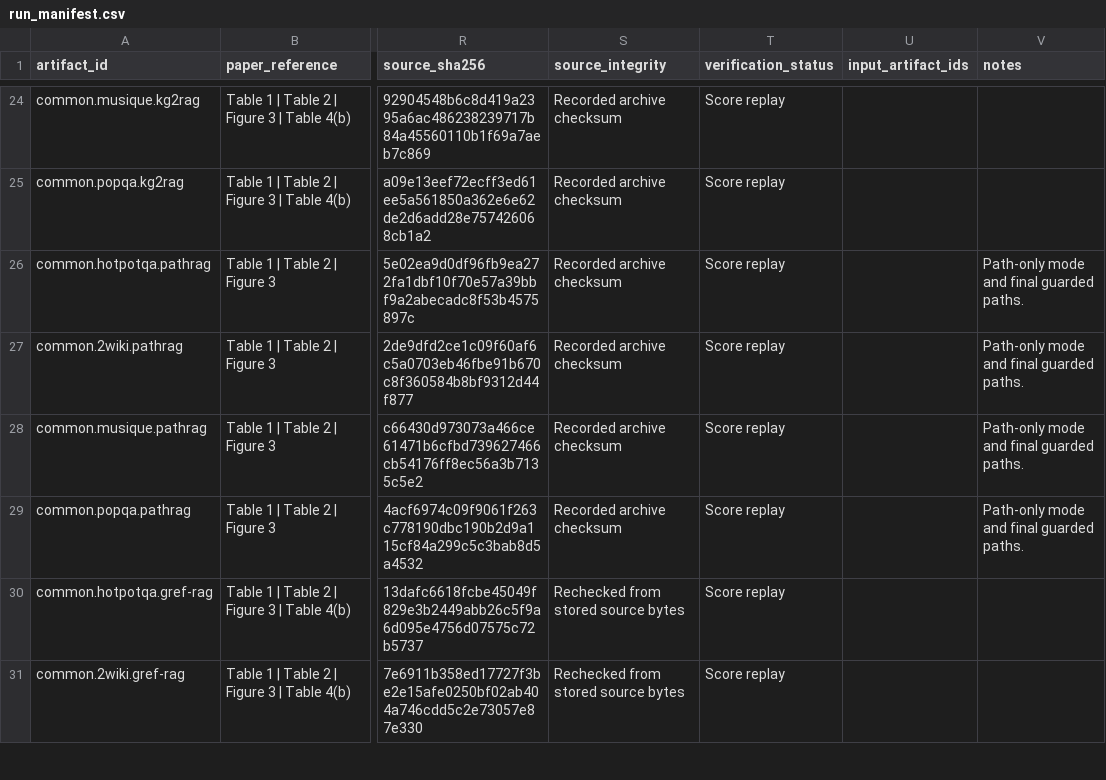
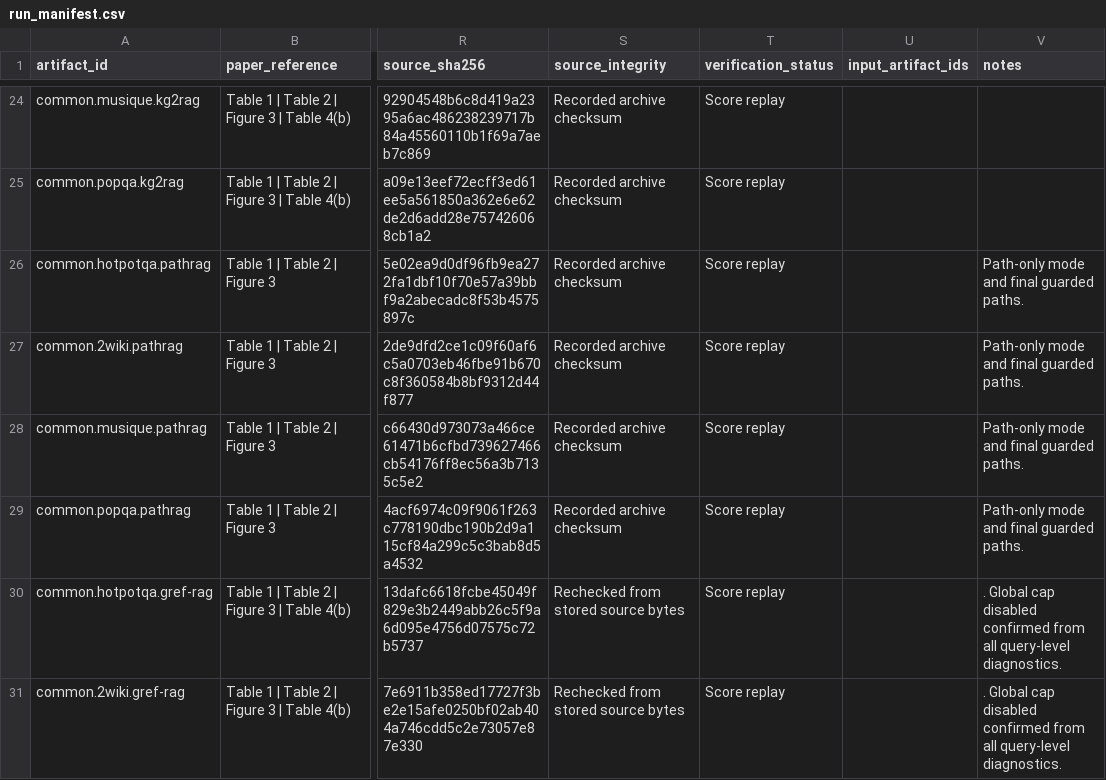
Before and after one commit to Ojung-ii/GRef-RAG, a CSV file: reproducibility/run_manifest.csv, drawn as a sheet; only a part is shown, gaps mark what is left out; the diff covers the shown part only; the diff names each change by its address in the sheet, - before the commit and + after, or states it on an @@ line.

Commit message:
Reconcile camera-ready evaluation provenance

```diff
--- a/reproducibility/run_manifest.csv
+++ b/reproducibility/run_manifest.csv
-V30:V31 (notes): (empty)
+V30:V31 (notes): . Global cap disabled confirmed from all query-level diagnostics.
```
Also changed, not shown: 4 added rows and 3 edited cells elsewhere in this file, reproducibility/config_records.csv, 9 other files.
